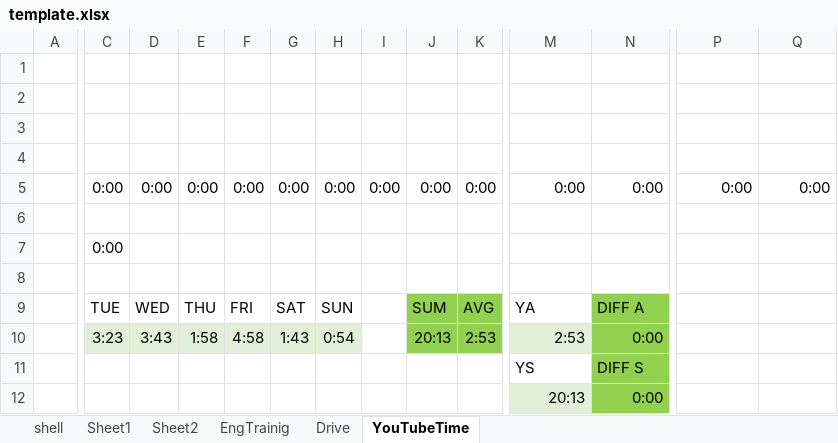
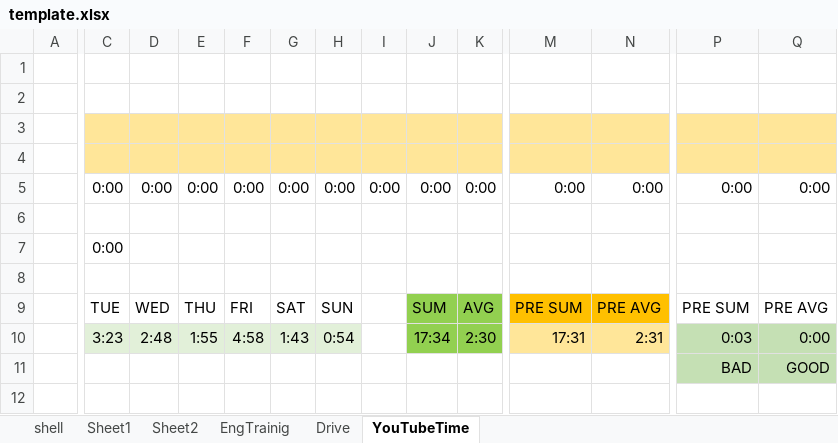
Before and after one commit to SangguKang/doc, an Excel workbook: template.xlsx, sheet YouTubeTime, drawn as a sheet; only a part is shown, gaps mark what is left out; values as stored, in another font and other column widths than the file's, no borders; removed rows and columns are numbered as before the commit, all else as after; rows hold the shown columns only; the diff covers the shown part only; the diff names each change by its address in the sheet, - before the commit and + after, or states it on an @@ line.

Commit message:
update

```diff
--- a/template.xlsx (sheet YouTubeTime)
+++ b/template.xlsx (sheet YouTubeTime)
-C3:Q4 fill: none
+C3:Q4 fill: #FFE699
-M9: YA
+M9: PRE SUM
-M9 fill: none
+M9 fill: #FFC000
-N9: DIFF A
+N9: PRE AVG
-N9 fill: #92D050
+N9 fill: #FFC000
-P9: (empty)
+P9: PRE SUM
-Q9: (empty)
+Q9: PRE AVG
-row 10:  | 3:23 | 3:43 | 1:58 | 4:58 | 1:43 | 0:54 |  | 20:13 | 2:53 | 2:53 | 0:00
-row 11:  |  |  |  |  |  |  |  |  |  | YS | DIFF S
-row 12:  |  |  |  |  |  |  |  |  |  | 20:13 | 0:00
+row 10:  | 3:23 | 2:48 | 1:55 | 4:58 | 1:43 | 0:54 |  | 17:34 | 2:30 | 17:31 | 2:31 | 0:03 | 0:00
+row 11:  |  |  |  |  |  |  |  |  |  |  |  | BAD | GOOD
```
Also changed, not shown: cell formats elsewhere in this sheet.
